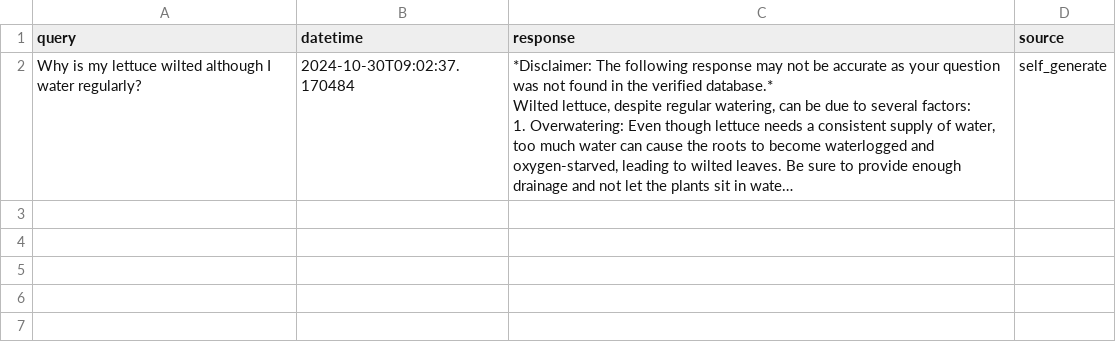
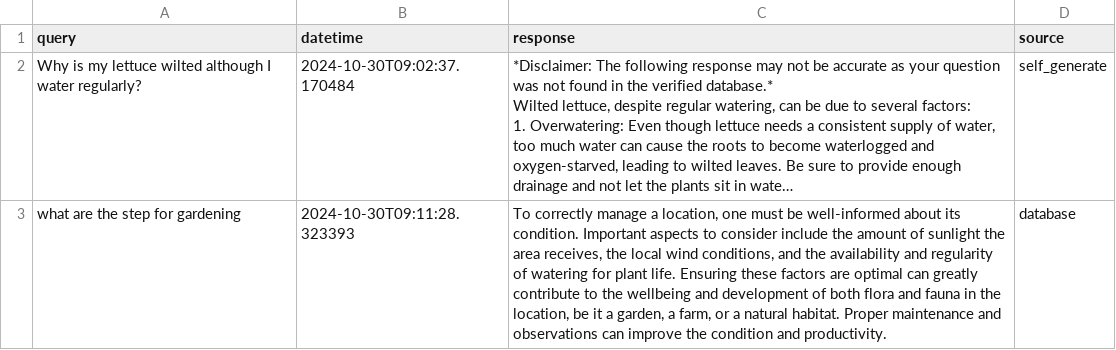
Before and after one commit to derricknguyen132/Plant-Health-Chatbot, a CSV file: chat_log.csv, drawn as a sheet; long unchanged cells end in …; the diff names each change by its address in the sheet, - before the commit and + after, or states it on an @@ line.

Commit message:
Updating chat log CSV file

```diff
--- a/chat_log.csv
+++ b/chat_log.csv
+row 3: what are the step for gardening | 2024-10-30T09:11:28.323393 | To correctly manage a location, one must be well-informed about its condition. Important aspects to consider include the amount of sunlight the area receives, the local wind conditions, and the availability and regularity of watering for plant life. Ensuring these factors are optimal can greatly contribute to the wellbeing and development of both flora and fauna in the location, be it a garden, a farm, or a natural habitat. Proper maintenance and observations can improve the condition and productivity. | database
```
